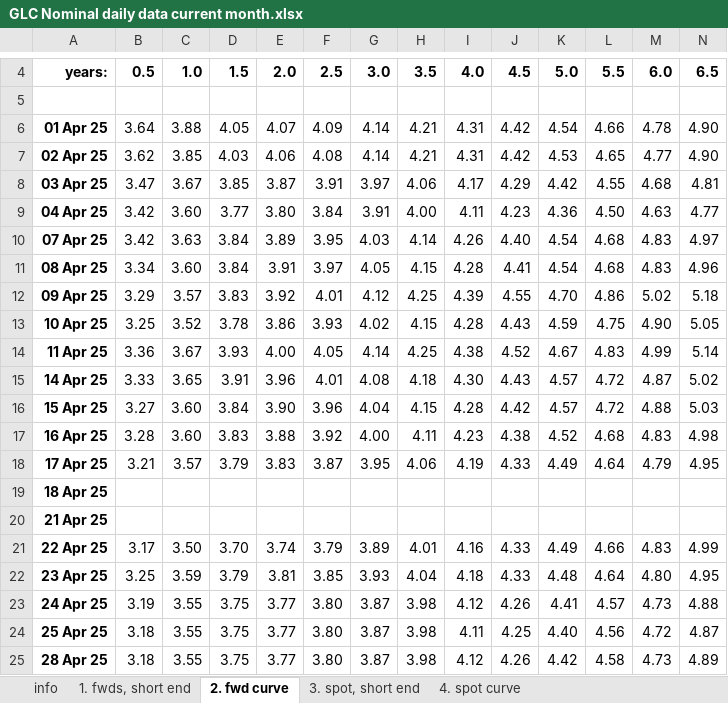
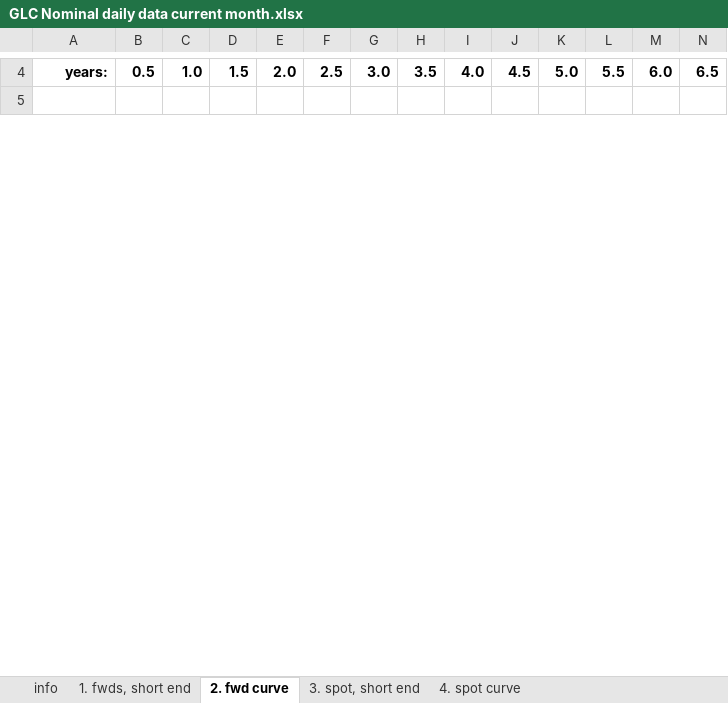
Before and after one commit to nathankelion/mortgage_calculator, an Excel workbook: data/GLC Nominal daily data current month.xlsx, sheet 2. fwd curve, drawn as a sheet; only a part is shown, gaps mark what is left out; values as stored, in another font and other column widths than the file's, no borders; removed rows and columns are numbered as before the commit, all else as after; rows hold the shown columns only; the diff covers the shown part only; the diff names each change by its address in the sheet, - before the commit and + after, or states it on an @@ line.

```diff
--- a/data/GLC Nominal daily data current month.xlsx (sheet 2. fwd curve)
+++ b/data/GLC Nominal daily data current month.xlsx (sheet 2. fwd curve)
-row 6: 01 Apr 25 | 3.64 | 3.88 | 4.05 | 4.07 | 4.09 | 4.14 | 4.21 | 4.31 | 4.42 | 4.54 | 4.66 | 4.78 | 4.90
-row 7: 02 Apr 25 | 3.62 | 3.85 | 4.03 | 4.06 | 4.08 | 4.14 | 4.21 | 4.31 | 4.42 | 4.53 | 4.65 | 4.77 | 4.90
-row 8: 03 Apr 25 | 3.47 | 3.67 | 3.85 | 3.87 | 3.91 | 3.97 | 4.06 | 4.17 | 4.29 | 4.42 | 4.55 | 4.68 | 4.81
-row 9: 04 Apr 25 | 3.42 | 3.60 | 3.77 | 3.80 | 3.84 | 3.91 | 4.00 | 4.11 | 4.23 | 4.36 | 4.50 | 4.63 | 4.77
-row 10: 07 Apr 25 | 3.42 | 3.63 | 3.84 | 3.89 | 3.95 | 4.03 | 4.14 | 4.26 | 4.40 | 4.54 | 4.68 | 4.83 | 4.97
-row 11: 08 Apr 25 | 3.34 | 3.60 | 3.84 | 3.91 | 3.97 | 4.05 | 4.15 | 4.28 | 4.41 | 4.54 | 4.68 | 4.83 | 4.96
-row 12: 09 Apr 25 | 3.29 | 3.57 | 3.83 | 3.92 | 4.01 | 4.12 | 4.25 | 4.39 | 4.55 | 4.70 | 4.86 | 5.02 | 5.18
-row 13: 10 Apr 25 | 3.25 | 3.52 | 3.78 | 3.86 | 3.93 | 4.02 | 4.15 | 4.28 | 4.43 | 4.59 | 4.75 | 4.90 | 5.05
-row 14: 11 Apr 25 | 3.36 | 3.67 | 3.93 | 4.00 | 4.05 | 4.14 | 4.25 | 4.38 | 4.52 | 4.67 | 4.83 | 4.99 | 5.14
-row 15: 14 Apr 25 | 3.33 | 3.65 | 3.91 | 3.96 | 4.01 | 4.08 | 4.18 | 4.30 | 4.43 | 4.57 | 4.72 | 4.87 | 5.02
-row 16: 15 Apr 25 | 3.27 | 3.60 | 3.84 | 3.90 | 3.96 | 4.04 | 4.15 | 4.28 | 4.42 | 4.57 | 4.72 | 4.88 | 5.03
-row 17: 16 Apr 25 | 3.28 | 3.60 | 3.83 | 3.88 | 3.92 | 4.00 | 4.11 | 4.23 | 4.38 | 4.52 | 4.68 | 4.83 | 4.98
-row 18: 17 Apr 25 | 3.21 | 3.57 | 3.79 | 3.83 | 3.87 | 3.95 | 4.06 | 4.19 | 4.33 | 4.49 | 4.64 | 4.79 | 4.95
-row 19: 18 Apr 25
-row 20: 21 Apr 25
-row 21: 22 Apr 25 | 3.17 | 3.50 | 3.70 | 3.74 | 3.79 | 3.89 | 4.01 | 4.16 | 4.33 | 4.49 | 4.66 | 4.83 | 4.99
-row 22: 23 Apr 25 | 3.25 | 3.59 | 3.79 | 3.81 | 3.85 | 3.93 | 4.04 | 4.18 | 4.33 | 4.48 | 4.64 | 4.80 | 4.95
-row 23: 24 Apr 25 | 3.19 | 3.55 | 3.75 | 3.77 | 3.80 | 3.87 | 3.98 | 4.12 | 4.26 | 4.41 | 4.57 | 4.73 | 4.88
-row 24: 25 Apr 25 | 3.18 | 3.55 | 3.75 | 3.77 | 3.80 | 3.87 | 3.98 | 4.11 | 4.25 | 4.40 | 4.56 | 4.72 | 4.87
-row 25: 28 Apr 25 | 3.18 | 3.55 | 3.75 | 3.77 | 3.80 | 3.87 | 3.98 | 4.12 | 4.26 | 4.42 | 4.58 | 4.73 | 4.89
```
Also changed, not shown: 1 added row and 2 removed rows elsewhere in this sheet, sheet 4. spot curve, sheet 1. fwds, short end, sheet 3. spot, short end.
